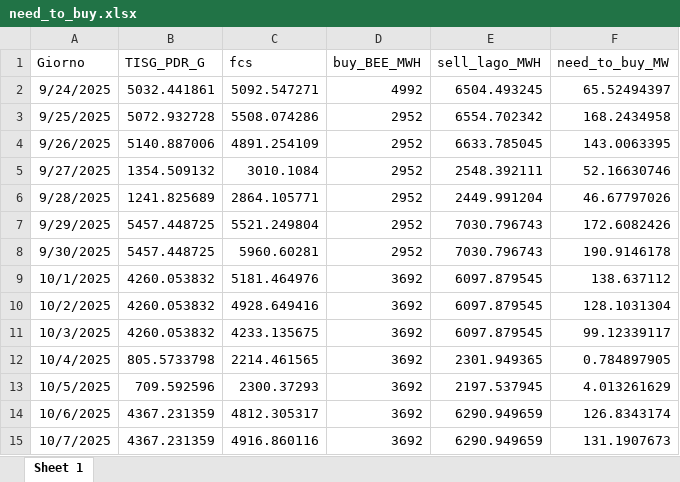
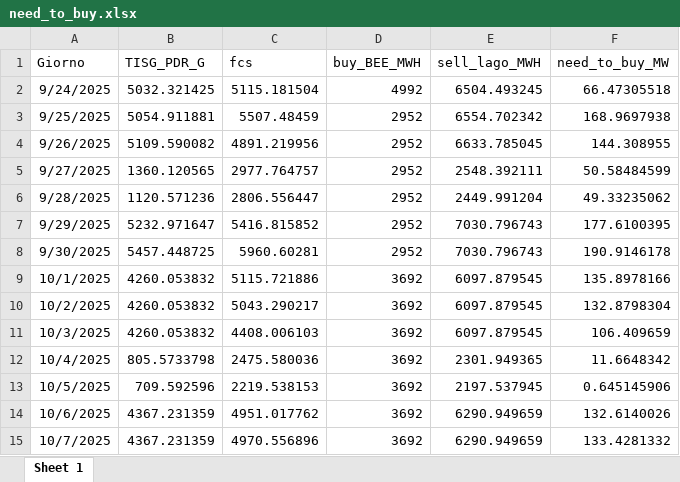
Before and after one commit to Alainpp96/forecastg, an Excel workbook: need_to_buy.xlsx, sheet Sheet 1, drawn as a sheet; values as stored, in another font and other column widths than the file's, no borders; the diff names each change by its address in the sheet, - before the commit and + after, or states it on an @@ line.

Commit message:
Aggiorno file need_to_buy.xlsx da R

```diff
--- a/need_to_buy.xlsx (sheet Sheet 1)
+++ b/need_to_buy.xlsx (sheet Sheet 1)
-B2 (TISG_PDR_G): 5032.441861
+B2 (TISG_PDR_G): 5032.321425
-C2 (fcs): 5092.547271
+C2 (fcs): 5115.181504
-F2 (need_to_buy_MW): 65.52494397
+F2 (need_to_buy_MW): 66.47305518
-B3 (TISG_PDR_G): 5072.932728
+B3 (TISG_PDR_G): 5054.911881
-C3 (fcs): 5508.074286
+C3 (fcs): 5507.48459
-F3 (need_to_buy_MW): 168.2434958
+F3 (need_to_buy_MW): 168.9697938
-B4 (TISG_PDR_G): 5140.887006
+B4 (TISG_PDR_G): 5109.590082
-C4 (fcs): 4891.254109
+C4 (fcs): 4891.219956
-F4 (need_to_buy_MW): 143.0063395
+F4 (need_to_buy_MW): 144.308955
-B5 (TISG_PDR_G): 1354.509132
+B5 (TISG_PDR_G): 1360.120565
-C5 (fcs): 3010.1084
+C5 (fcs): 2977.764757
-F5 (need_to_buy_MW): 52.16630746
+F5 (need_to_buy_MW): 50.58484599
-B6 (TISG_PDR_G): 1241.825689
+B6 (TISG_PDR_G): 1120.571236
-C6 (fcs): 2864.105771
+C6 (fcs): 2806.556447
-F6 (need_to_buy_MW): 46.67797026
+F6 (need_to_buy_MW): 49.33235062
-B7 (TISG_PDR_G): 5457.448725
+B7 (TISG_PDR_G): 5232.971647
-C7 (fcs): 5521.249804
+C7 (fcs): 5416.815852
-F7 (need_to_buy_MW): 172.6082426
+F7 (need_to_buy_MW): 177.6100395
-C9 (fcs): 5181.464976
+C9 (fcs): 5115.721886
-F9 (need_to_buy_MW): 138.637112
+F9 (need_to_buy_MW): 135.8978166
-C10 (fcs): 4928.649416
+C10 (fcs): 5043.290217
-F10 (need_to_buy_MW): 128.1031304
+F10 (need_to_buy_MW): 132.8798304
-C11 (fcs): 4233.135675
+C11 (fcs): 4408.006103
-F11 (need_to_buy_MW): 99.12339117
+F11 (need_to_buy_MW): 106.409659
-C12 (fcs): 2214.461565
+C12 (fcs): 2475.580036
-F12 (need_to_buy_MW): 0.784897905
+F12 (need_to_buy_MW): 11.6648342
-C13 (fcs): 2300.37293
+C13 (fcs): 2219.538153
-F13 (need_to_buy_MW): 4.013261629
+F13 (need_to_buy_MW): 0.645145906
-C14 (fcs): 4812.305317
+C14 (fcs): 4951.017762
-F14 (need_to_buy_MW): 126.8343174
+F14 (need_to_buy_MW): 132.6140026
-C15 (fcs): 4916.860116
+C15 (fcs): 4970.556896
-F15 (need_to_buy_MW): 131.1907673
+F15 (need_to_buy_MW): 133.4281332
```
